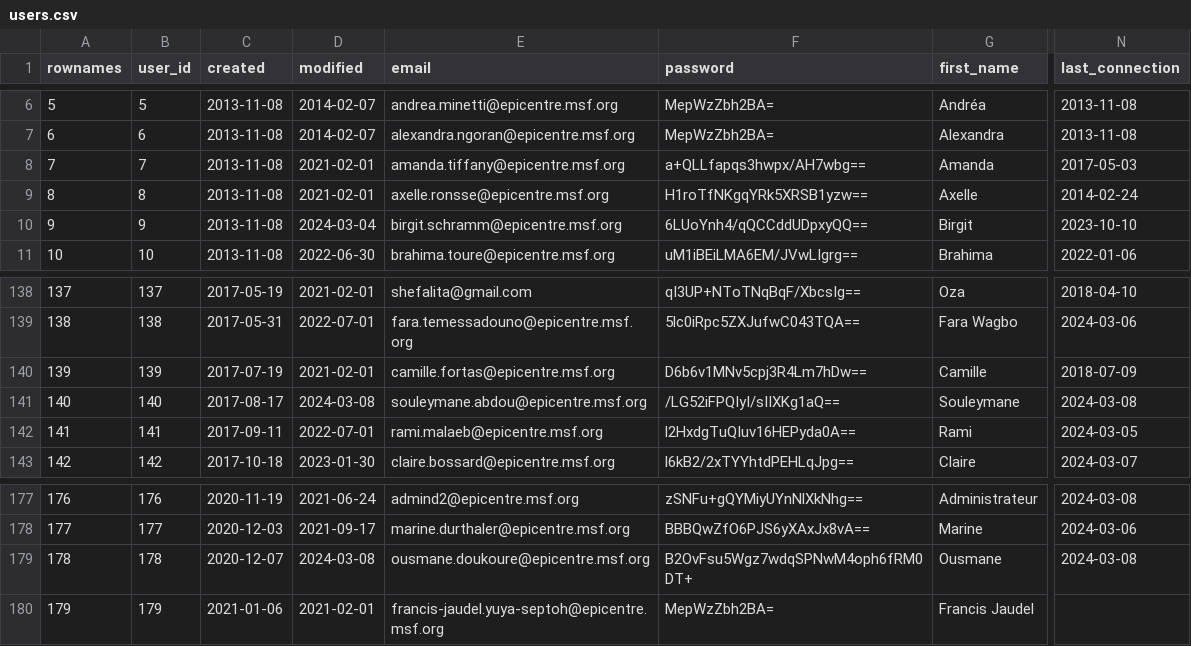
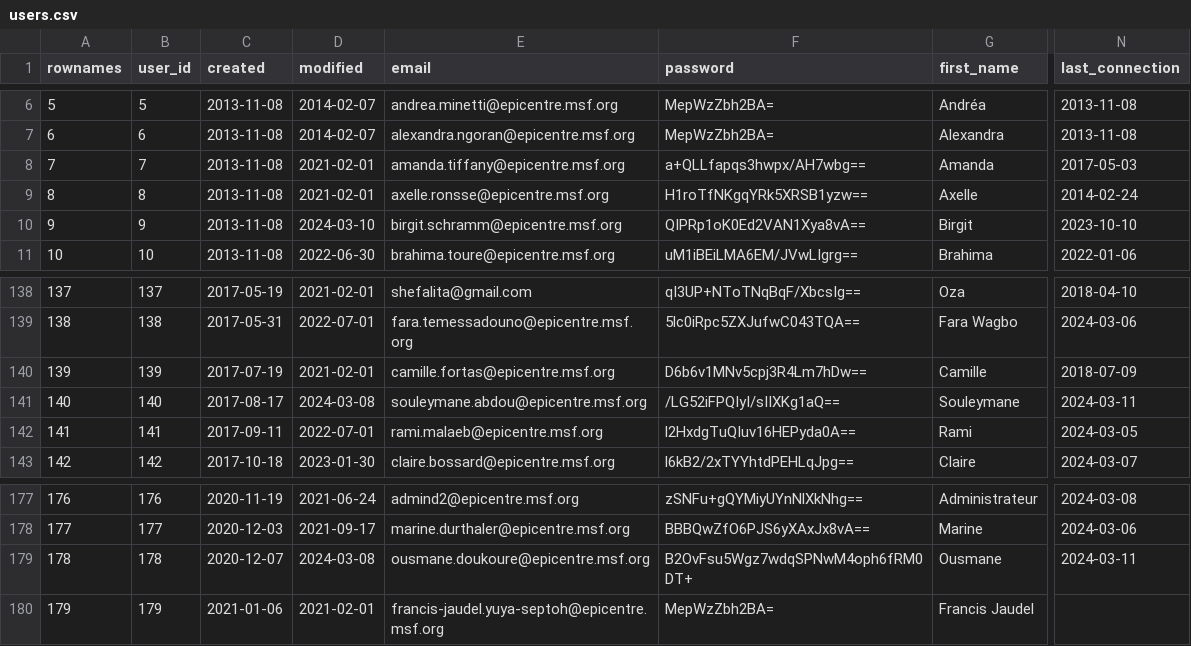
Before and after one commit to s-balandine/typology-dump, a CSV file: data/users.csv, drawn as a sheet; only a part is shown, gaps mark what is left out; the diff names each change by its address in the sheet, - before the commit and + after, or states it on an @@ line.

```diff
--- a/data/users.csv
+++ b/data/users.csv
-D10 (modified): 2024-03-04
+D10 (modified): 2024-03-10
-F10 (password): 6LUoYnh4/qQCCddUDpxyQQ==
+F10 (password): QIPRp1oK0Ed2VAN1Xya8vA==
-N141 (last_connection): 2024-03-08
+N141 (last_connection): 2024-03-11
-N179 (last_connection): 2024-03-08
+N179 (last_connection): 2024-03-11
```
Also changed, not shown: data/contributions.csv, data/d2session_history.csv, 2 other files.
